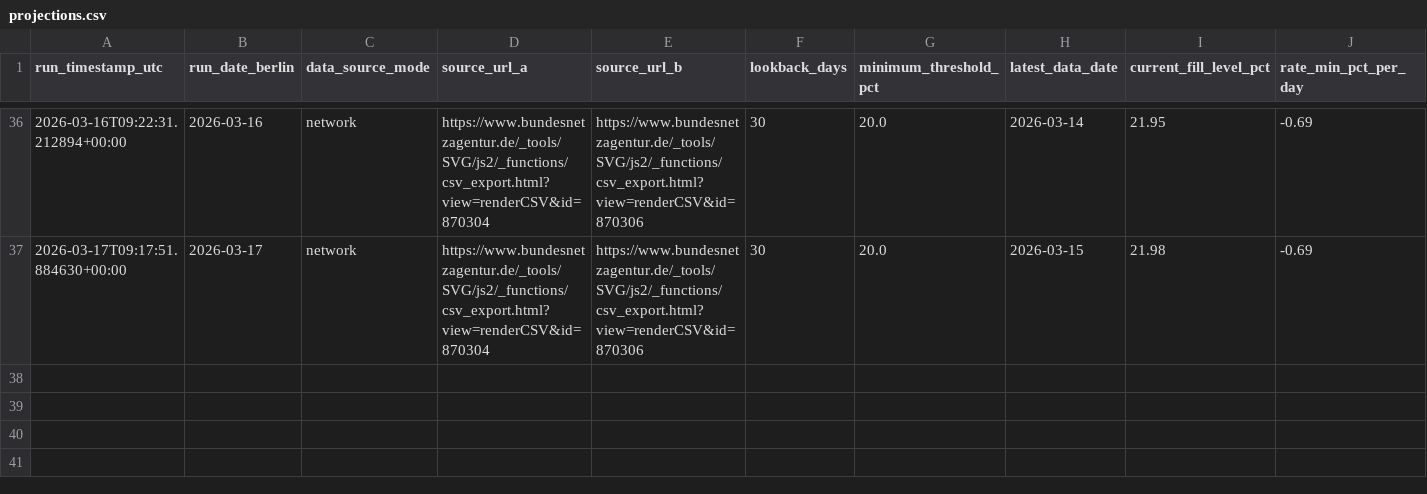
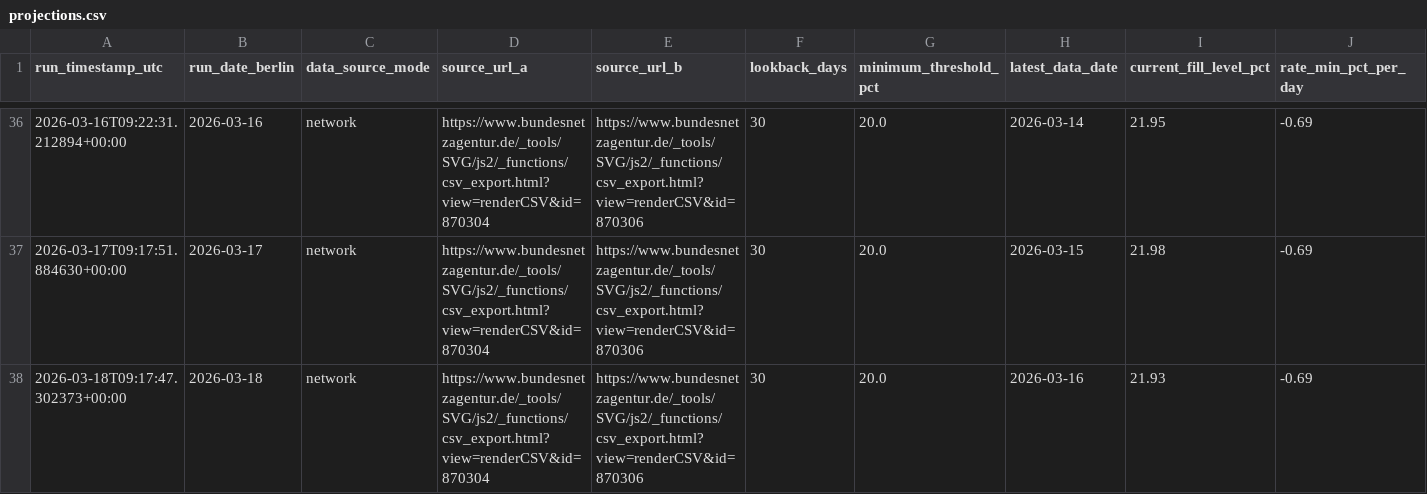
Before and after one commit to volzinnovation/de-gas-storage-tracker-bnetza, a CSV file: data/projections.csv, drawn as a sheet; only a part is shown, gaps mark what is left out; rows hold the shown columns only; the diff names each change by its address in the sheet, - before the commit and + after, or states it on an @@ line.

```diff
--- a/data/projections.csv
+++ b/data/projections.csv
+row 38: 2026-03-18T09:17:47.302373+00:00 | 2026-03-18 | network | https://www.bundesnetzagentur.de/_tools/SVG/js2/_functions/csv_export.html?view=renderCSV&id=870304 | https://www.bundesnetzagentur.de/_tools/SVG/js2/_functions/csv_export.html?view=renderCSV&id=870306 | 30 | 20.0 | 2026-03-16 | 21.93 | -0.69
```
Also changed, not shown: data/bnetza_cache.csv, 1 other file.
